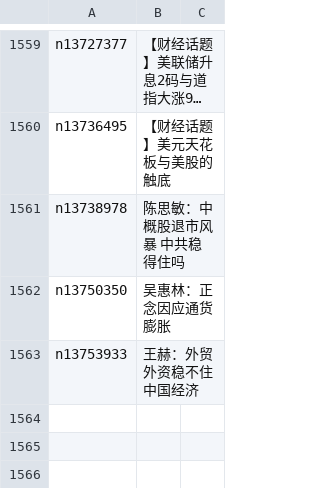
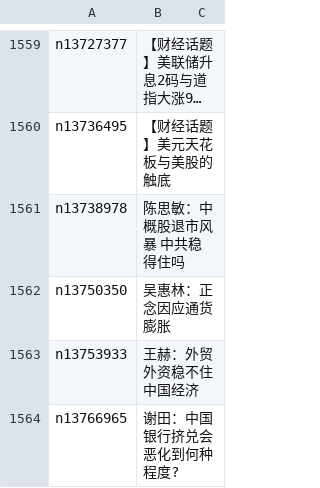
Before and after one commit to easy2view/epoch-comment, a CSV file: indexes/nsc1026.csv, drawn as a sheet; only a part is shown, gaps mark what is left out; long unchanged cells end in …; the diff names each change by its address in the sheet, - before the commit and + after, or states it on an @@ line.

```diff
--- a/indexes/nsc1026.csv
+++ b/indexes/nsc1026.csv
+row 1564: n13766965 | 谢田：中国银行挤兑会恶化到何种程度?
```
Also changed, not shown: indexes/nsc1025.csv, indexes/nsc1028.csv, 21 other files.
